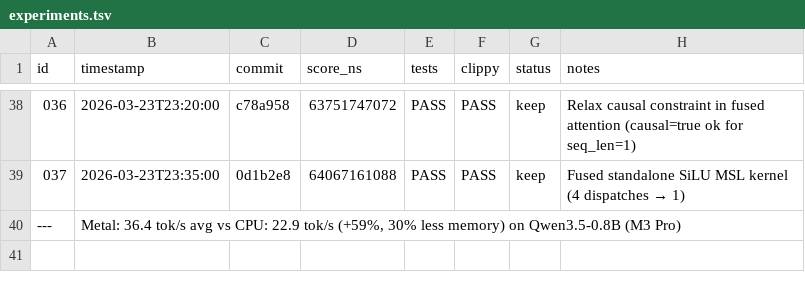
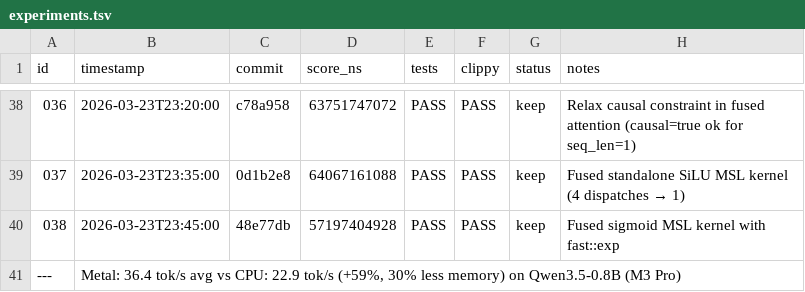
Before and after one commit to evilsocket/cake, a TSV file: autoresearch/backends/metal/experiments.tsv, drawn as a sheet; only a part is shown, gaps mark what is left out; the diff names each change by its address in the sheet, - before the commit and + after, or states it on an @@ line.

```diff
--- a/autoresearch/backends/metal/experiments.tsv
+++ b/autoresearch/backends/metal/experiments.tsv
+row 40: 038 | 2026-03-23T23:45:00 | 48e77db | 57197404928 | PASS | PASS | keep | Fused sigmoid MSL kernel with fast::exp
```
Also changed, not shown: 2 other files.
